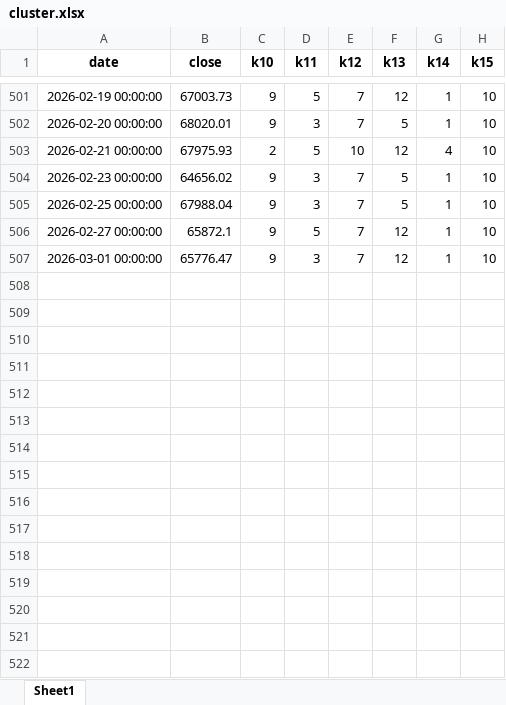
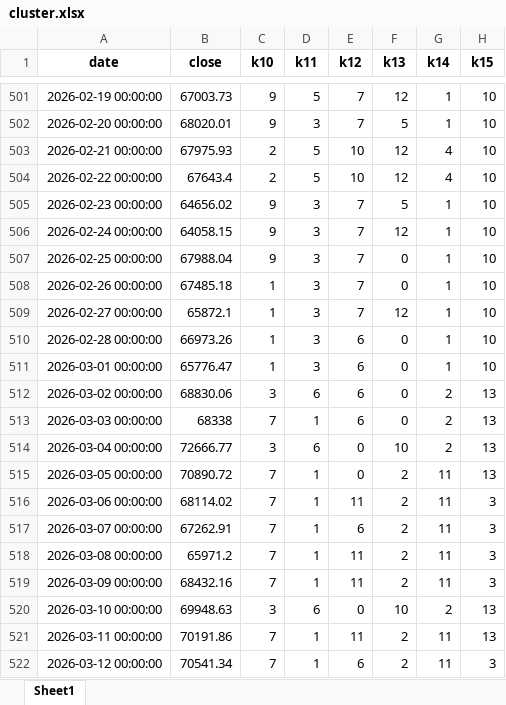
Before and after one commit to CLHITw/get_btc_data, an Excel workbook: cluster.xlsx, sheet Sheet1, drawn as a sheet; only a part is shown, gaps mark what is left out; values as stored, in another font and other column widths than the file's, no borders; addresses are those after the commit; the diff covers the shown part only; the diff names each change by its address in the sheet, - before the commit and + after, or states it on an @@ line.

```diff
--- a/cluster.xlsx (sheet Sheet1)
+++ b/cluster.xlsx (sheet Sheet1)
+row 504: 2026-02-22 00:00:00 | 67643.4 | 2 | 5 | 10 | 12 | 4 | 10
+row 506: 2026-02-24 00:00:00 | 64058.15 | 9 | 3 | 7 | 12 | 1 | 10
-F507 (k13): 5
+F507 (k13): 0
+row 508: 2026-02-26 00:00:00 | 67485.18 | 1 | 3 | 7 | 0 | 1 | 10
-C509 (k10): 9
+C509 (k10): 1
-D509 (k11): 5
+D509 (k11): 3
+row 510: 2026-02-28 00:00:00 | 66973.26 | 1 | 3 | 6 | 0 | 1 | 10
-C511 (k10): 9
+C511 (k10): 1
-E511 (k12): 7
+E511 (k12): 6
-F511 (k13): 12
+F511 (k13): 0
+row 512: 2026-03-02 00:00:00 | 68830.06 | 3 | 6 | 6 | 0 | 2 | 13
+row 513: 2026-03-03 00:00:00 | 68338 | 7 | 1 | 6 | 0 | 2 | 13
+row 514: 2026-03-04 00:00:00 | 72666.77 | 3 | 6 | 0 | 10 | 2 | 13
+row 515: 2026-03-05 00:00:00 | 70890.72 | 7 | 1 | 0 | 2 | 11 | 13
+row 516: 2026-03-06 00:00:00 | 68114.02 | 7 | 1 | 11 | 2 | 11 | 3
+row 517: 2026-03-07 00:00:00 | 67262.91 | 7 | 1 | 6 | 2 | 11 | 3
+row 518: 2026-03-08 00:00:00 | 65971.2 | 7 | 1 | 11 | 2 | 11 | 3
+row 519: 2026-03-09 00:00:00 | 68432.16 | 7 | 1 | 11 | 2 | 11 | 3
+row 520: 2026-03-10 00:00:00 | 69948.63 | 3 | 6 | 0 | 10 | 2 | 13
+row 521: 2026-03-11 00:00:00 | 70191.86 | 7 | 1 | 11 | 2 | 11 | 13
+row 522: 2026-03-12 00:00:00 | 70541.34 | 7 | 1 | 6 | 2 | 11 | 3
```
Also changed, not shown: 16 added rows elsewhere in this sheet, btc.xlsx, 2 other files.
